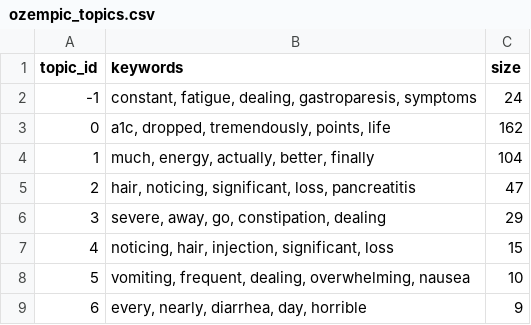
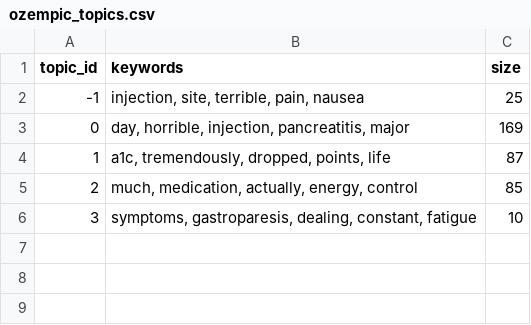
Before and after one commit to itx-solomon04/pharma-Sentinel, a CSV file: data/processed/ozempic_topics.csv, drawn as a sheet.

```diff
--- a/data/processed/ozempic_topics.csv
+++ b/data/processed/ozempic_topics.csv
@@ -1,9 +1,6 @@
 topic_id,keywords,size
--1,"constant, fatigue, dealing, gastroparesis, symptoms",24
-0,"a1c, dropped, tremendously, points, life",162
-1,"much, energy, actually, better, finally",104
-2,"hair, noticing, significant, loss, pancreatitis",47
-3,"severe, away, go, constipation, dealing",29
-4,"noticing, hair, injection, significant, loss",15
-5,"vomiting, frequent, dealing, overwhelming, nausea",10
-6,"every, nearly, diarrhea, day, horrible",9
+-1,"injection, site, terrible, pain, nausea",25
+0,"day, horrible, injection, pancreatitis, major",169
+1,"a1c, tremendously, dropped, points, life",87
+2,"much, medication, actually, energy, control",85
+3,"symptoms, gastroparesis, dealing, constant, fatigue",10
```
Also changed, not shown: data/processed/metformin_ades.csv, data/processed/metformin_sentiment.csv, 22 other files.
